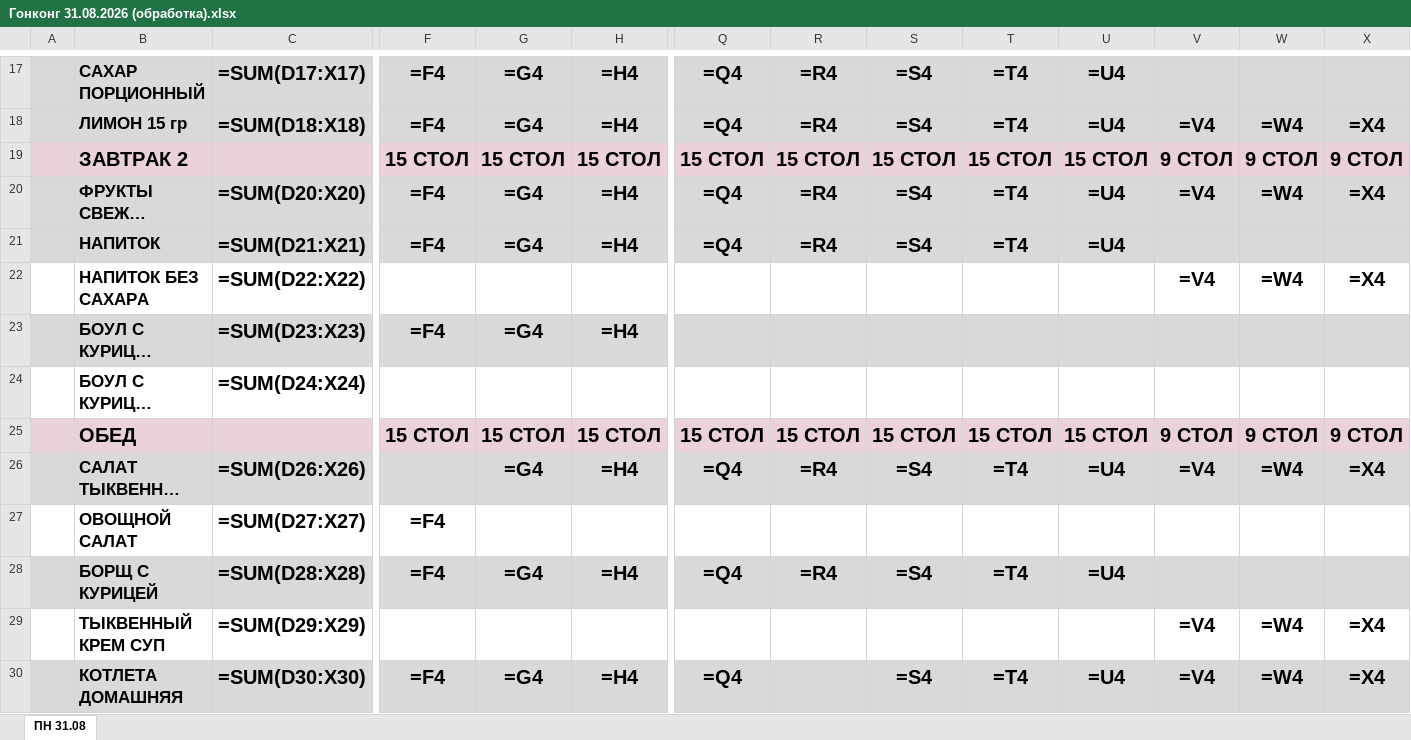
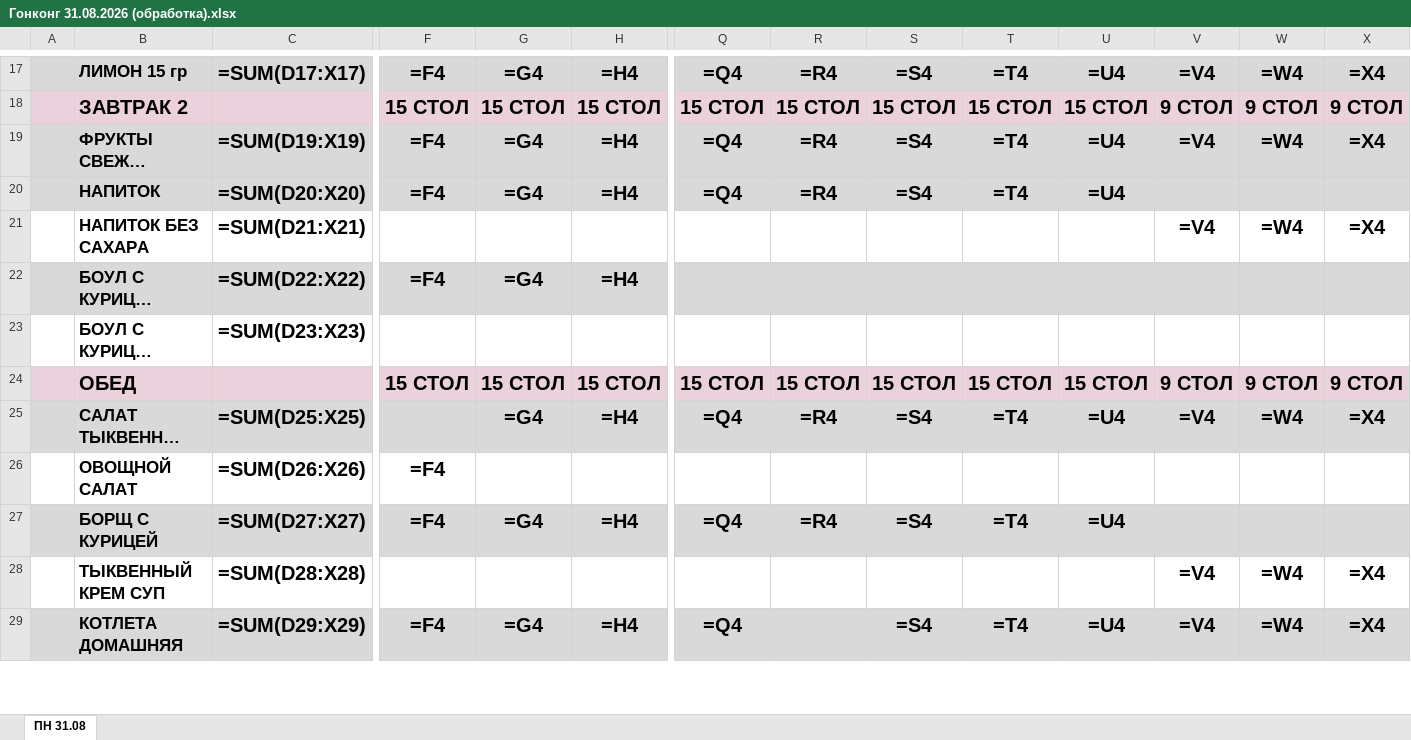
Before and after one commit to zakhsergey7-pixel/11, an Excel workbook: output/Гонконг 31.08.2026 (обработка).xlsx, sheet ПН 31.08, drawn as a sheet; only a part is shown, gaps mark what is left out; long unchanged cells end in …; values as stored, in another font and other column widths than the file's, no borders; formulas without a stored value are shown as written; removed rows and columns are numbered as before the commit, all else as after; rows hold the shown columns only; the diff covers the shown part only; the diff names each change by its address in the sheet, - before the commit and + after, or states it on an @@ line.

```diff
--- a/output/Гонконг 31.08.2026 (обработка).xlsx (sheet ПН 31.08)
+++ b/output/Гонконг 31.08.2026 (обработка).xlsx (sheet ПН 31.08)
-B17: САХАР ПОРЦИОННЫЙ
+B17: ЛИМОН 15 гр
-V17: (empty)
+V17: =V4
-W17: (empty)
+W17: =W4
-X17: (empty)
+X17: =X4
-row 18:  | ЛИМОН 15 гр | =SUM(D18:X18) | =F4 | =G4 | =H4 | =Q4 | =R4 | =S4 | =T4 | =U4 | =V4 | =W4 | =X4
-C19: =SUM(D20:X20)
+C19: =SUM(D19:X19)
-C20: =SUM(D21:X21)
+C20: =SUM(D20:X20)
-C21: =SUM(D22:X22)
+C21: =SUM(D21:X21)
-C22: =SUM(D23:X23)
+C22: =SUM(D22:X22)
-C23: =SUM(D24:X24)
+C23: =SUM(D23:X23)
-C25: =SUM(D26:X26)
+C25: =SUM(D25:X25)
-C26: =SUM(D27:X27)
+C26: =SUM(D26:X26)
-C27: =SUM(D28:X28)
+C27: =SUM(D27:X27)
-C28: =SUM(D29:X29)
+C28: =SUM(D28:X28)
-C29: =SUM(D30:X30)
+C29: =SUM(D29:X29)
```
Also changed, not shown: 1 added row, 1 removed row, 62 edited cells and cell formats elsewhere in this sheet, 2 other files.
